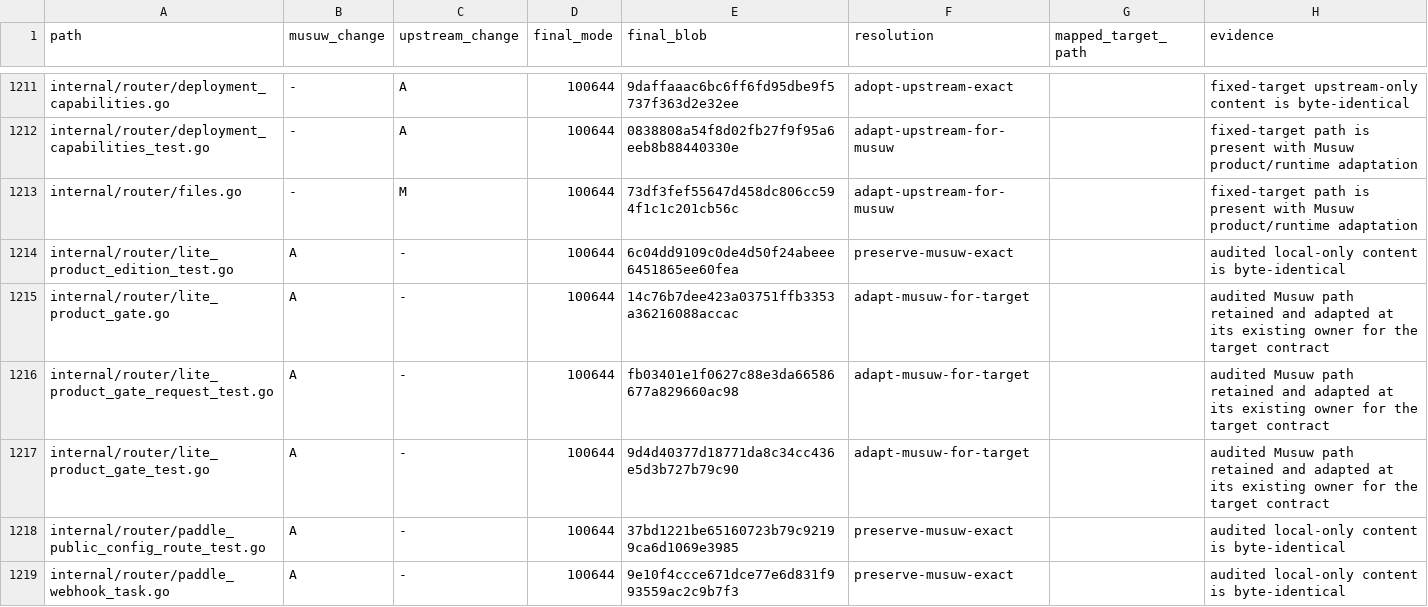
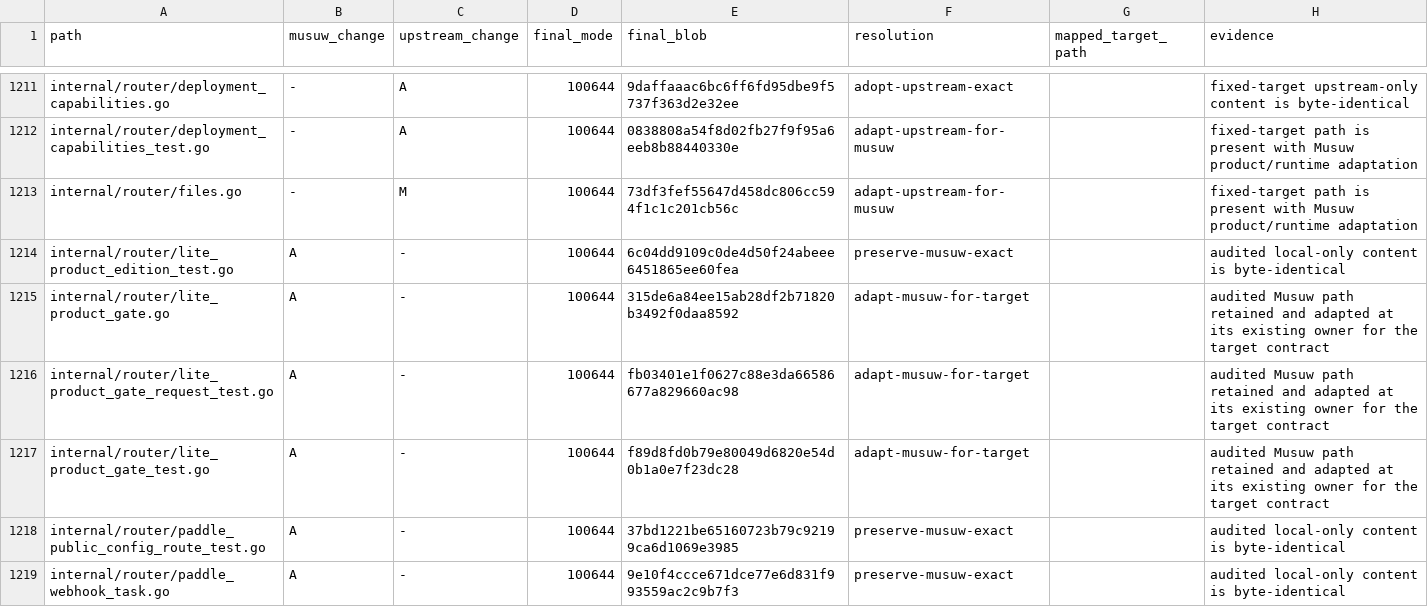
Before and after one commit to estromeglovettgen-coder/musuw, a TSV file: third_party/weknora/upgrades/81142df/resolution-ledger.tsv, drawn as a sheet; only a part is shown, gaps mark what is left out.

Commit message:
Refresh resolution ledger for Lite capability route

```diff
--- a/third_party/weknora/upgrades/81142df/resolution-ledger.tsv
+++ b/third_party/weknora/upgrades/81142df/resolution-ledger.tsv
@@ -1214,5 +1214,5 @@ internal/router/files.go	-	M	100644	73df3fef55647d458dc806cc594f1c1c201cb56c	ada
 internal/router/lite_product_edition_test.go	A	-	100644	6c04dd9109c0de4d50f24abeee6451865ee60fea	preserve-musuw-exact		audited local-only content is byte-identical
-internal/router/lite_product_gate.go	A	-	100644	14c76b7dee423a03751ffb3353a36216088accac	adapt-musuw-for-target		audited Musuw path retained and adapted at its existing owner for the target contract
+internal/router/lite_product_gate.go	A	-	100644	315de6a84ee15ab28df2b71820b3492f0daa8592	adapt-musuw-for-target		audited Musuw path retained and adapted at its existing owner for the target contract
 internal/router/lite_product_gate_request_test.go	A	-	100644	fb03401e1f0627c88e3da66586677a829660ac98	adapt-musuw-for-target		audited Musuw path retained and adapted at its existing owner for the target contract
-internal/router/lite_product_gate_test.go	A	-	100644	9d4d40377d18771da8c34cc436e5d3b727b79c90	adapt-musuw-for-target		audited Musuw path retained and adapted at its existing owner for the target contract
+internal/router/lite_product_gate_test.go	A	-	100644	f89d8fd0b79e80049d6820e54d0b1a0e7f23dc28	adapt-musuw-for-target		audited Musuw path retained and adapted at its existing owner for the target contract
 internal/router/paddle_public_config_route_test.go	A	-	100644	37bd1221be65160723b79c92199ca6d1069e3985	preserve-musuw-exact		audited local-only content is byte-identical
```
